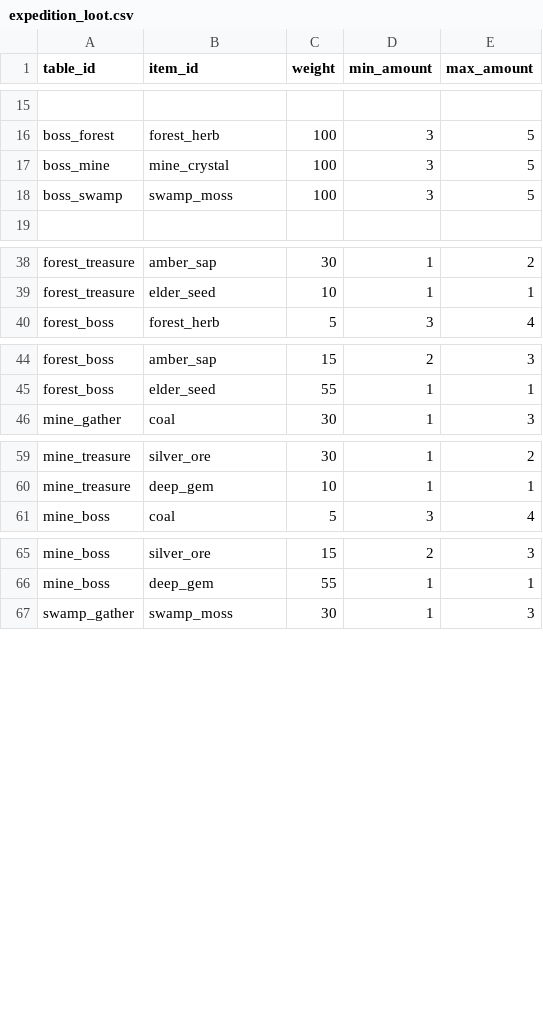
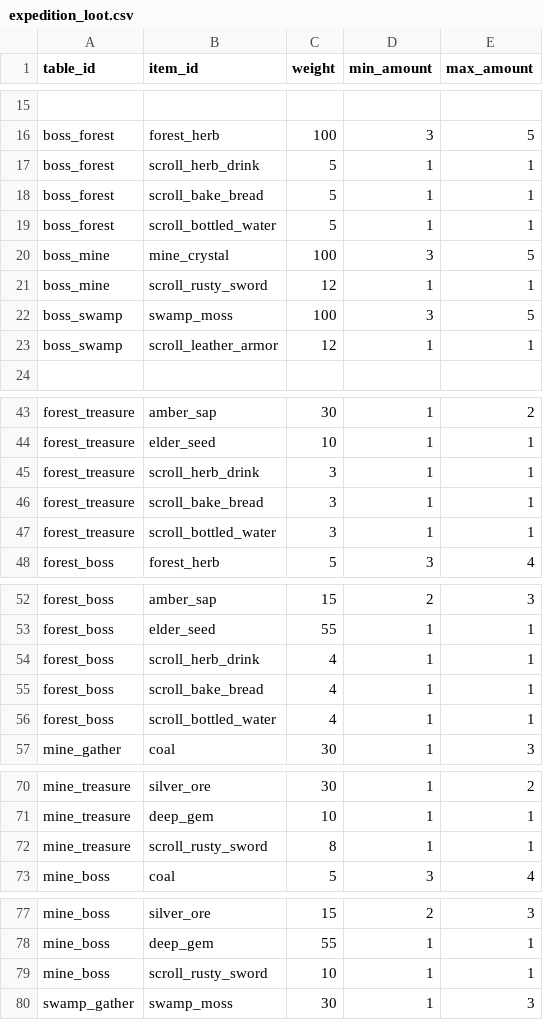
Before and after one commit to mayjohn66-cmd/project222, a CSV file: data/expedition/expedition_loot.csv, drawn as a sheet; only a part is shown, gaps mark what is left out; the diff covers the shown part only; the diff names each change by its address in the sheet, - before the commit and + after, or states it on an @@ line.

```diff
--- a/data/expedition/expedition_loot.csv
+++ b/data/expedition/expedition_loot.csv
+row 17: boss_forest | scroll_herb_drink | 5 | 1 | 1
+row 18: boss_forest | scroll_bake_bread | 5 | 1 | 1
+row 19: boss_forest | scroll_bottled_water | 5 | 1 | 1
+row 21: boss_mine | scroll_rusty_sword | 12 | 1 | 1
+row 23: boss_swamp | scroll_leather_armor | 12 | 1 | 1
+row 45: forest_treasure | scroll_herb_drink | 3 | 1 | 1
+row 46: forest_treasure | scroll_bake_bread | 3 | 1 | 1
+row 47: forest_treasure | scroll_bottled_water | 3 | 1 | 1
+row 54: forest_boss | scroll_herb_drink | 4 | 1 | 1
+row 55: forest_boss | scroll_bake_bread | 4 | 1 | 1
+row 56: forest_boss | scroll_bottled_water | 4 | 1 | 1
+row 72: mine_treasure | scroll_rusty_sword | 8 | 1 | 1
+row 79: mine_boss | scroll_rusty_sword | 10 | 1 | 1
```
Also changed, not shown: 2 added rows elsewhere in this file, data/core/items.csv, 3 other files.
